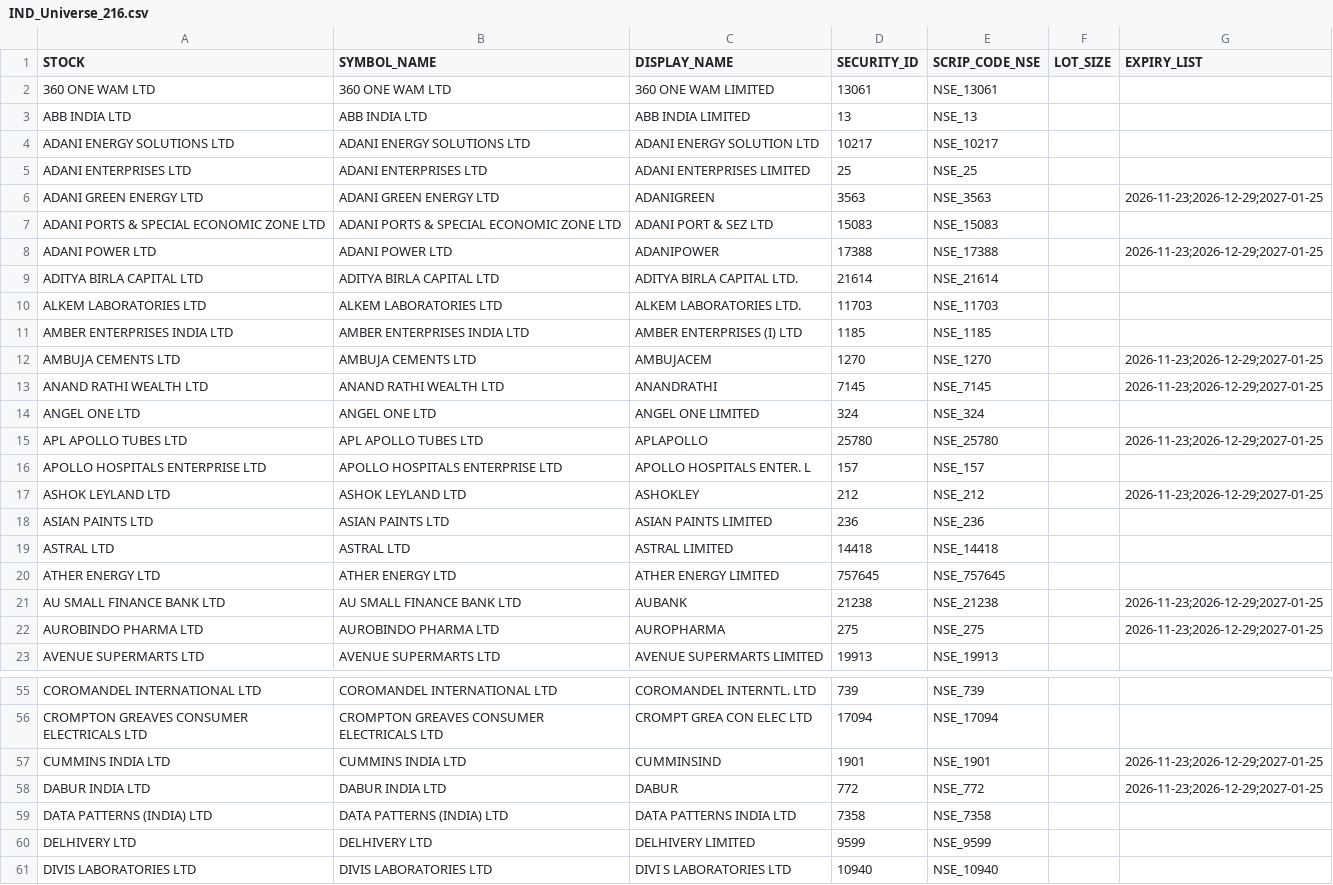
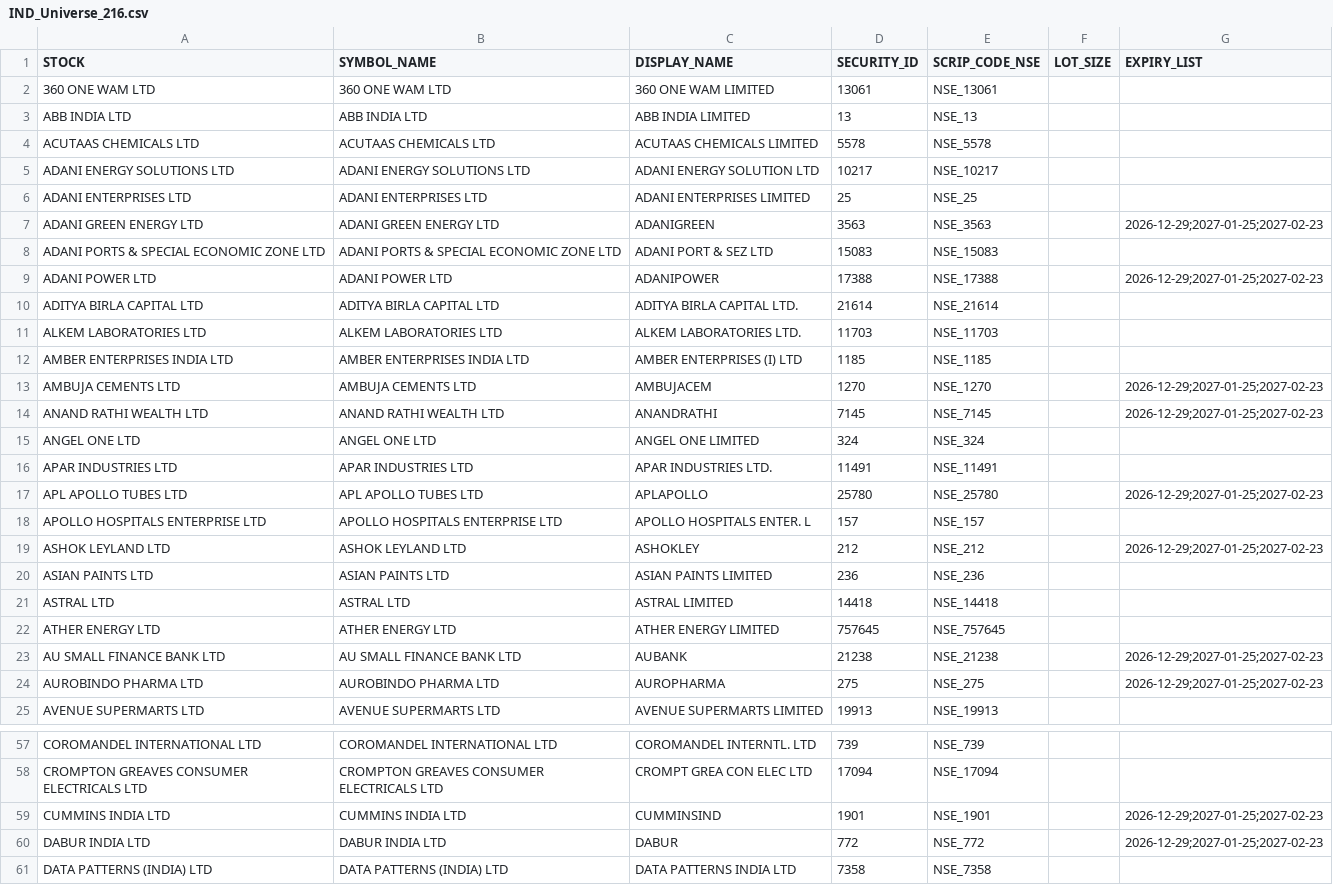
Before and after one commit to shyammishra001/suggestion, a CSV file: data/IND_Universe_216.csv, drawn as a sheet; only a part is shown, gaps mark what is left out; the shorter side is filled out with more unchanged rows; the diff covers the shown part only.

```diff
--- a/data/IND_Universe_216.csv
+++ b/data/IND_Universe_216.csv
@@ -3,7 +3,8 @@ STOCK,SYMBOL_NAME,DISPLAY_NAME,SECURITY_ID,SCRIP_CODE_NSE,LOT_SIZE,EXPIRY_LIST
 ABB INDIA LTD,ABB INDIA LTD,ABB INDIA LIMITED,13,NSE_13,,
+ACUTAAS CHEMICALS LTD,ACUTAAS CHEMICALS LTD,ACUTAAS CHEMICALS LIMITED,5578,NSE_5578,,
 ADANI ENERGY SOLUTIONS LTD,ADANI ENERGY SOLUTIONS LTD,ADANI ENERGY SOLUTION LTD,10217,NSE_10217,,
 ADANI ENTERPRISES LTD,ADANI ENTERPRISES LTD,ADANI ENTERPRISES LIMITED,25,NSE_25,,
-ADANI GREEN ENERGY LTD,ADANI GREEN ENERGY LTD,ADANIGREEN,3563,NSE_3563,,2026-11-23;2026-12-29;2027-01-25
+ADANI GREEN ENERGY LTD,ADANI GREEN ENERGY LTD,ADANIGREEN,3563,NSE_3563,,2026-12-29;2027-01-25;2027-02-23
 ADANI PORTS & SPECIAL ECONOMIC ZONE LTD,ADANI PORTS & SPECIAL ECONOMIC ZONE LTD,ADANI PORT & SEZ LTD,15083,NSE_15083,,
-ADANI POWER LTD,ADANI POWER LTD,ADANIPOWER,17388,NSE_17388,,2026-11-23;2026-12-29;2027-01-25
+ADANI POWER LTD,ADANI POWER LTD,ADANIPOWER,17388,NSE_17388,,2026-12-29;2027-01-25;2027-02-23
 ADITYA BIRLA CAPITAL LTD,ADITYA BIRLA CAPITAL LTD,ADITYA BIRLA CAPITAL LTD.,21614,NSE_21614,,
@@ -11,8 +12,9 @@ ALKEM LABORATORIES LTD,ALKEM LABORATORIES LTD,ALKEM LABORATORIES LTD.,11703,NSE_
 AMBER ENTERPRISES INDIA LTD,AMBER ENTERPRISES INDIA LTD,AMBER ENTERPRISES (I) LTD,1185,NSE_1185,,
-AMBUJA CEMENTS LTD,AMBUJA CEMENTS LTD,AMBUJACEM,1270,NSE_1270,,2026-11-23;2026-12-29;2027-01-25
-ANAND RATHI WEALTH LTD,ANAND RATHI WEALTH LTD,ANANDRATHI,7145,NSE_7145,,2026-11-23;2026-12-29;2027-01-25
+AMBUJA CEMENTS LTD,AMBUJA CEMENTS LTD,AMBUJACEM,1270,NSE_1270,,2026-12-29;2027-01-25;2027-02-23
+ANAND RATHI WEALTH LTD,ANAND RATHI WEALTH LTD,ANANDRATHI,7145,NSE_7145,,2026-12-29;2027-01-25;2027-02-23
 ANGEL ONE LTD,ANGEL ONE LTD,ANGEL ONE LIMITED,324,NSE_324,,
-APL APOLLO TUBES LTD,APL APOLLO TUBES LTD,APLAPOLLO,25780,NSE_25780,,2026-11-23;2026-12-29;2027-01-25
+APAR INDUSTRIES LTD,APAR INDUSTRIES LTD,APAR INDUSTRIES LTD.,11491,NSE_11491,,
+APL APOLLO TUBES LTD,APL APOLLO TUBES LTD,APLAPOLLO,25780,NSE_25780,,2026-12-29;2027-01-25;2027-02-23
 APOLLO HOSPITALS ENTERPRISE LTD,APOLLO HOSPITALS ENTERPRISE LTD,APOLLO HOSPITALS ENTER. L,157,NSE_157,,
-ASHOK LEYLAND LTD,ASHOK LEYLAND LTD,ASHOKLEY,212,NSE_212,,2026-11-23;2026-12-29;2027-01-25
+ASHOK LEYLAND LTD,ASHOK LEYLAND LTD,ASHOKLEY,212,NSE_212,,2026-12-29;2027-01-25;2027-02-23
 ASIAN PAINTS LTD,ASIAN PAINTS LTD,ASIAN PAINTS LIMITED,236,NSE_236,,
@@ -20,4 +22,4 @@ ASTRAL LTD,ASTRAL LTD,ASTRAL LIMITED,14418,NSE_14418,,
 ATHER ENERGY LTD,ATHER ENERGY LTD,ATHER ENERGY LIMITED,757645,NSE_757645,,
-AU SMALL FINANCE BANK LTD,AU SMALL FINANCE BANK LTD,AUBANK,21238,NSE_21238,,2026-11-23;2026-12-29;2027-01-25
-AUROBINDO PHARMA LTD,AUROBINDO PHARMA LTD,AUROPHARMA,275,NSE_275,,2026-11-23;2026-12-29;2027-01-25
+AU SMALL FINANCE BANK LTD,AU SMALL FINANCE BANK LTD,AUBANK,21238,NSE_21238,,2026-12-29;2027-01-25;2027-02-23
+AUROBINDO PHARMA LTD,AUROBINDO PHARMA LTD,AUROPHARMA,275,NSE_275,,2026-12-29;2027-01-25;2027-02-23
 AVENUE SUPERMARTS LTD,AVENUE SUPERMARTS LTD,AVENUE SUPERMARTS LIMITED,19913,NSE_19913,,
@@ -56,4 +58,4 @@ COROMANDEL INTERNATIONAL LTD,COROMANDEL INTERNATIONAL LTD,COROMANDEL INTERNTL. L
 CROMPTON GREAVES CONSUMER ELECTRICALS LTD,CROMPTON GREAVES CONSUMER ELECTRICALS LTD,CROMPT GREA CON ELEC LTD,17094,NSE_17094,,
-CUMMINS INDIA LTD,CUMMINS INDIA LTD,CUMMINSIND,1901,NSE_1901,,2026-11-23;2026-12-29;2027-01-25
-DABUR INDIA LTD,DABUR INDIA LTD,DABUR,772,NSE_772,,2026-11-23;2026-12-29;2027-01-25
+CUMMINS INDIA LTD,CUMMINS INDIA LTD,CUMMINSIND,1901,NSE_1901,,2026-12-29;2027-01-25;2027-02-23
+DABUR INDIA LTD,DABUR INDIA LTD,DABUR,772,NSE_772,,2026-12-29;2027-01-25;2027-02-23
 DATA PATTERNS (INDIA) LTD,DATA PATTERNS (INDIA) LTD,DATA PATTERNS INDIA LTD,7358,NSE_7358,,
```
Also changed, not shown: 2 removed rows and 55 edited cells elsewhere in this file.
